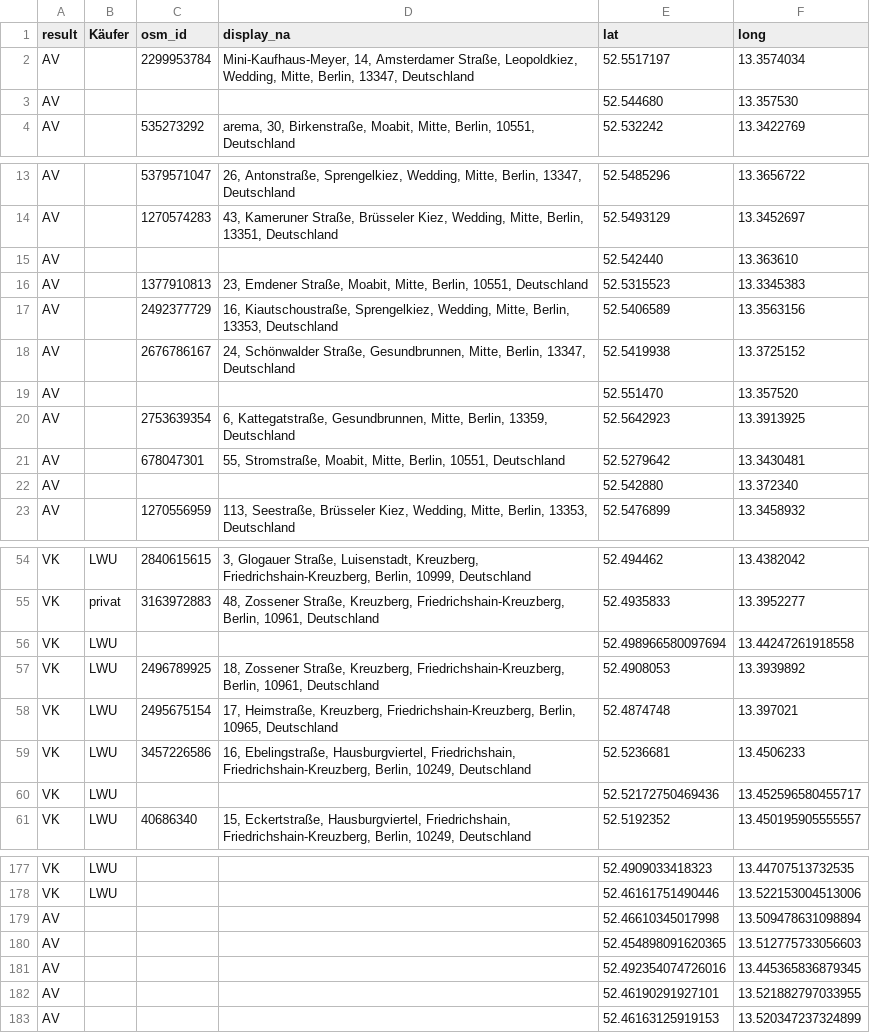
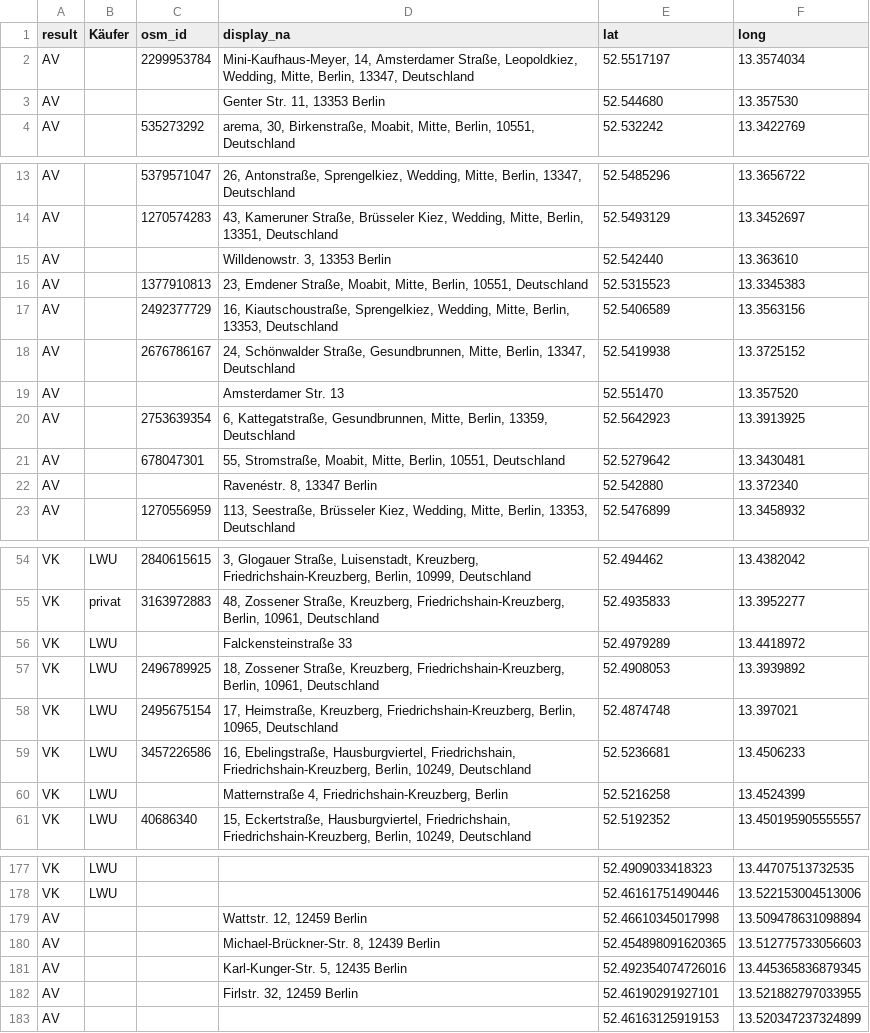
Before and after one commit to gwater/cmmm, a CSV file: data.csv, drawn as a sheet; only a part is shown, gaps mark what is left out; the diff covers the shown part only.

Commit message:
add missing addresses to coordinates

```diff
--- a/data.csv
+++ b/data.csv
@@ -2,3 +2,3 @@ result,Käufer,osm_id,display_na,lat,long
 AV,,2299953784,"Mini-Kaufhaus-Meyer, 14, Amsterdamer Straße, Leopoldkiez, Wedding, Mitte, Berlin, 13347, Deutschland",52.5517197,13.3574034
-AV,,,,52.544680, 13.357530
+AV,,,"Genter Str. 11, 13353 Berlin",52.544680, 13.357530
 AV,,535273292,"arema, 30, Birkenstraße, Moabit, Mitte, Berlin, 10551, Deutschland",52.532242,13.3422769
@@ -14,3 +14,3 @@ AV,,5379571047,"26, Antonstraße, Sprengelkiez, Wedding, Mitte, Berlin, 13347, D
 AV,,1270574283,"43, Kameruner Straße, Brüsseler Kiez, Wedding, Mitte, Berlin, 13351, Deutschland",52.5493129,13.3452697
-AV,,,,52.542440, 13.363610
+AV,,,"Willdenowstr. 3, 13353 Berlin",52.542440, 13.363610
 AV,,1377910813,"23, Emdener Straße, Moabit, Mitte, Berlin, 10551, Deutschland",52.5315523,13.3345383
@@ -18,6 +18,6 @@ AV,,2492377729,"16, Kiautschoustraße, Sprengelkiez, Wedding, Mitte, Berlin, 133
 AV,,2676786167,"24, Schönwalder Straße, Gesundbrunnen, Mitte, Berlin, 13347, Deutschland",52.5419938,13.3725152
-AV,,,,52.551470, 13.357520
+AV,,,"Amsterdamer Str. 13",52.551470, 13.357520
 AV,,2753639354,"6, Kattegatstraße, Gesundbrunnen, Mitte, Berlin, 13359, Deutschland",52.5642923,13.3913925
 AV,,678047301,"55, Stromstraße, Moabit, Mitte, Berlin, 10551, Deutschland",52.5279642,13.3430481
-AV,,,,52.542880, 13.372340
+AV,,,"Ravenéstr. 8, 13347 Berlin",52.542880, 13.372340
 AV,,1270556959,"113, Seestraße, Brüsseler Kiez, Wedding, Mitte, Berlin, 13353, Deutschland",52.5476899,13.3458932
@@ -55,3 +55,3 @@ VK,LWU,2840615615,"3, Glogauer Straße, Luisenstadt, Kreuzberg, Friedrichshain-K
 VK,privat,3163972883,"48, Zossener Straße, Kreuzberg, Friedrichshain-Kreuzberg, Berlin, 10961, Deutschland",52.4935833,13.3952277
-VK,LWU,,,52.498966580097694, 13.44247261918558
+VK,LWU,,"Falckensteinstraße 33",52.4979289,13.4418972
 VK,LWU,2496789925,"18, Zossener Straße, Kreuzberg, Friedrichshain-Kreuzberg, Berlin, 10961, Deutschland",52.4908053,13.3939892
@@ -59,3 +59,3 @@ VK,LWU,2495675154,"17, Heimstraße, Kreuzberg, Friedrichshain-Kreuzberg, Berlin,
 VK,LWU,3457226586,"16, Ebelingstraße, Hausburgviertel, Friedrichshain, Friedrichshain-Kreuzberg, Berlin, 10249, Deutschland",52.5236681,13.4506233
-VK,LWU,,,52.52172750469436, 13.452596580455717
+VK,LWU,,"Matternstraße 4, Friedrichshain-Kreuzberg, Berlin",52.5216258,13.4524399
 VK,LWU,40686340,"15, Eckertstraße, Hausburgviertel, Friedrichshain, Friedrichshain-Kreuzberg, Berlin, 10249, Deutschland",52.5192352,13.450195905555557
@@ -178,6 +178,6 @@ VK,LWU,,,52.4909033418323, 13.44707513732535
 VK,LWU,,,52.46161751490446, 13.522153004513006
-AV,,,,52.46610345017998, 13.509478631098894
-AV,,,,52.454898091620365, 13.512775733056603
-AV,,,,52.492354074726016, 13.445365836879345
-AV,,,,52.46190291927101, 13.521882797033955
+AV,,,"Wattstr. 12, 12459 Berlin",52.46610345017998, 13.509478631098894
+AV,,,"Michael-Brückner-Str. 8, 12439 Berlin",52.454898091620365, 13.512775733056603
+AV,,,"Karl-Kunger-Str. 5, 12435 Berlin",52.492354074726016, 13.445365836879345
+AV,,,"Firlstr. 32, 12459 Berlin",52.46190291927101, 13.521882797033955
 AV,,,,52.46163125919153, 13.520347237324899
```
Also changed, not shown: 2 edited cells elsewhere in this file.
